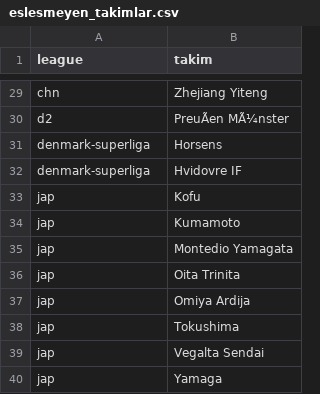
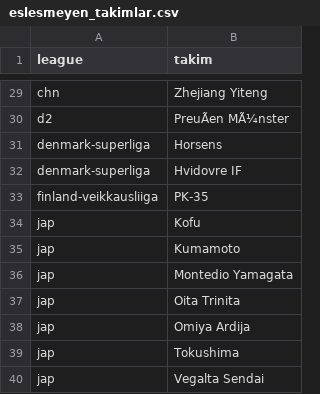
Before and after one commit to erkandemirvd/GoalMatrix-Pro, a CSV file: gaps_output/eslesmeyen_takimlar.csv, drawn as a sheet; only a part is shown, gaps mark what is left out; the shorter side is filled out with more unchanged rows; the diff names each change by its address in the sheet, - before the commit and + after, or states it on an @@ line.

```diff
--- a/gaps_output/eslesmeyen_takimlar.csv
+++ b/gaps_output/eslesmeyen_takimlar.csv
+row 33: finland-veikkausliiga | PK-35
```
Also changed, not shown: 4 other files.
